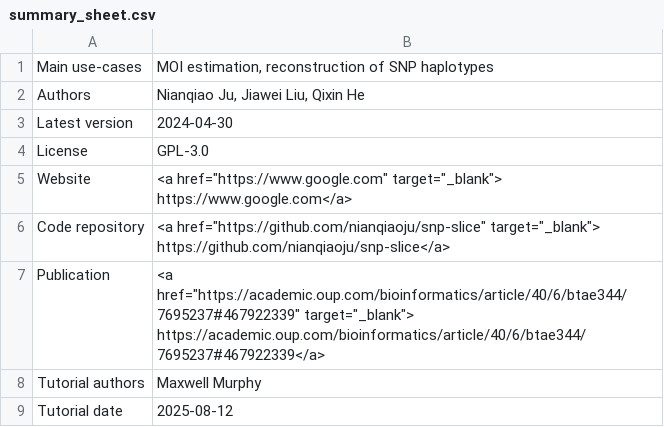
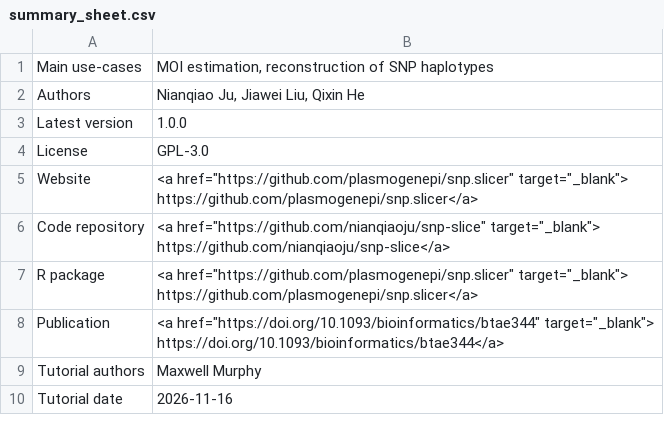
Before and after one commit to mrc-ide/PGEforge, a CSV file: tutorials/SNP-slice/summary_sheet.csv, drawn as a sheet.

Commit message:
Update the SNP-slice tutorial for snp.slicer 1.0.0.

```diff
--- a/tutorials/SNP-slice/summary_sheet.csv
+++ b/tutorials/SNP-slice/summary_sheet.csv
@@ -2,8 +2,9 @@ Main use-cases, "MOI estimation, reconstruction of SNP haplotypes"
 Authors, "Nianqiao Ju, Jiawei Liu, Qixin He"
-Latest version, "2024-04-30"
+Latest version, "1.0.0"
 License, "GPL-3.0"
-Website,"<a href=""https://www.google.com"" target=""_blank""> https://www.google.com</a>"
+Website,"<a href=""https://github.com/plasmogenepi/snp.slicer"" target=""_blank""> https://github.com/plasmogenepi/snp.slicer</a>"
 Code repository,"<a href=""https://github.com/nianqiaoju/snp-slice"" target=""_blank""> https://github.com/nianqiaoju/snp-slice</a>"
-Publication,"<a href=""https://academic.oup.com/bioinformatics/article/40/6/btae344/7695237#467922339"" target=""_blank""> https://academic.oup.com/bioinformatics/article/40/6/btae344/7695237#467922339</a>"
+R package,"<a href=""https://github.com/plasmogenepi/snp.slicer"" target=""_blank""> https://github.com/plasmogenepi/snp.slicer</a>"
+Publication,"<a href=""https://doi.org/10.1093/bioinformatics/btae344"" target=""_blank""> https://doi.org/10.1093/bioinformatics/btae344</a>"
 Tutorial authors, "Maxwell Murphy"
-Tutorial date, "2025-08-12"
+Tutorial date, "2026-11-16"
```
Also changed, not shown: 8 other files.
